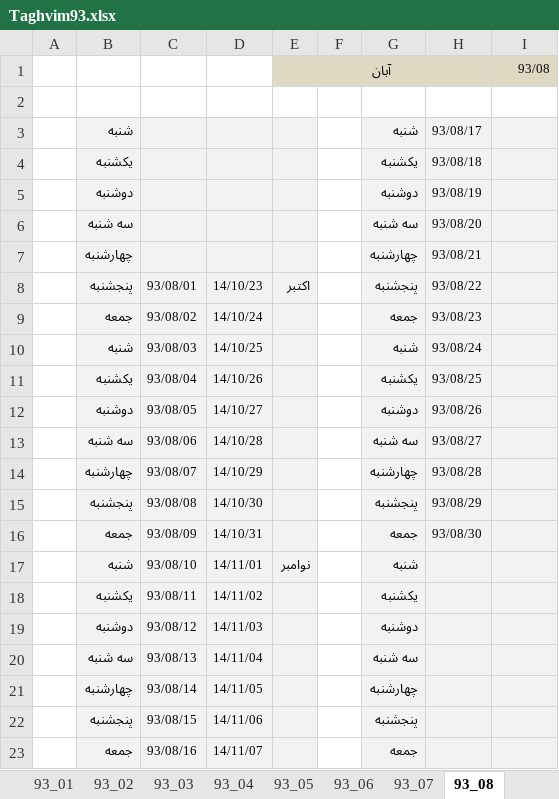
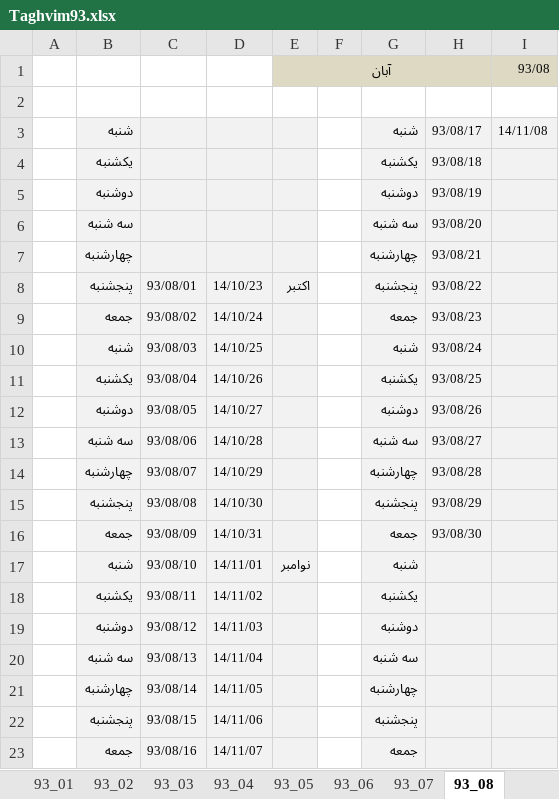
Before and after one commit to s-naghdibak/Git_Doc, an Excel workbook: doc-1/Taghvim93.xlsx, sheet 93_08, drawn as a sheet; values as stored, in another font and other column widths than the file's, no borders; the diff names each change by its address in the sheet, - before the commit and + after, or states it on an @@ line.

Commit message:
d 03

```diff
--- a/doc-1/Taghvim93.xlsx (sheet 93_08)
+++ b/doc-1/Taghvim93.xlsx (sheet 93_08)
-I3: (empty)
+I3: 14/11/08
```
